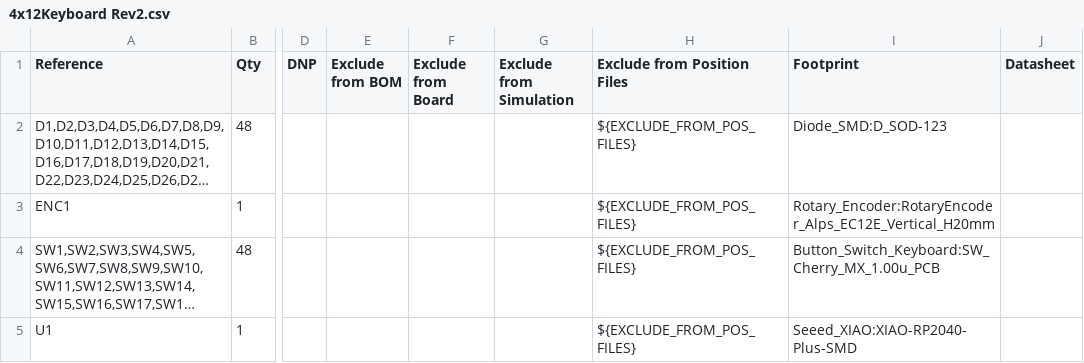
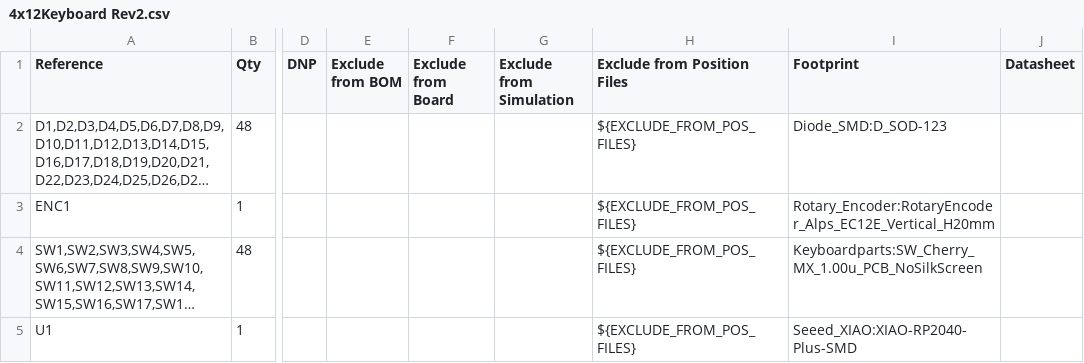
Before and after one commit to ChenchuH/4x12_Keyboard_Rev2_KiCad, a CSV file: 4x12Keyboard Rev2.csv, drawn as a sheet; only a part is shown, gaps mark what is left out; long unchanged cells end in …; the diff names each change by its address in the sheet, - before the commit and + after, or states it on an @@ line.

```diff
--- a/4x12Keyboard Rev2.csv
+++ b/4x12Keyboard Rev2.csv
-I4 (Footprint): Button_Switch_Keyboard:SW_Cherry_MX_1.00u_PCB
+I4 (Footprint): Keyboardparts:SW_Cherry_MX_1.00u_PCB_NoSilkScreen
```
Also changed, not shown: 4 other files.
